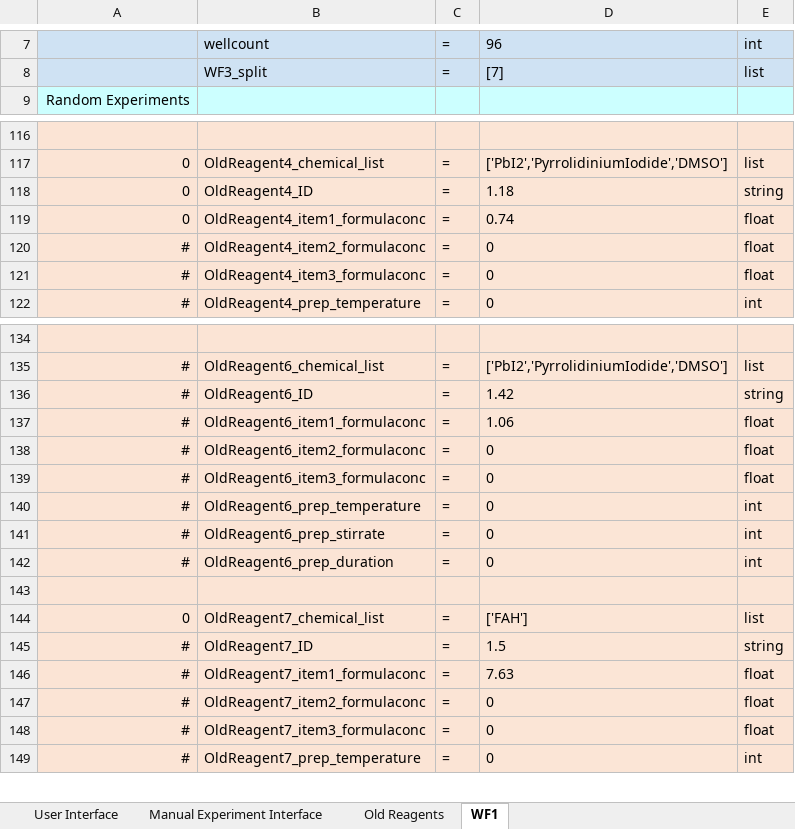
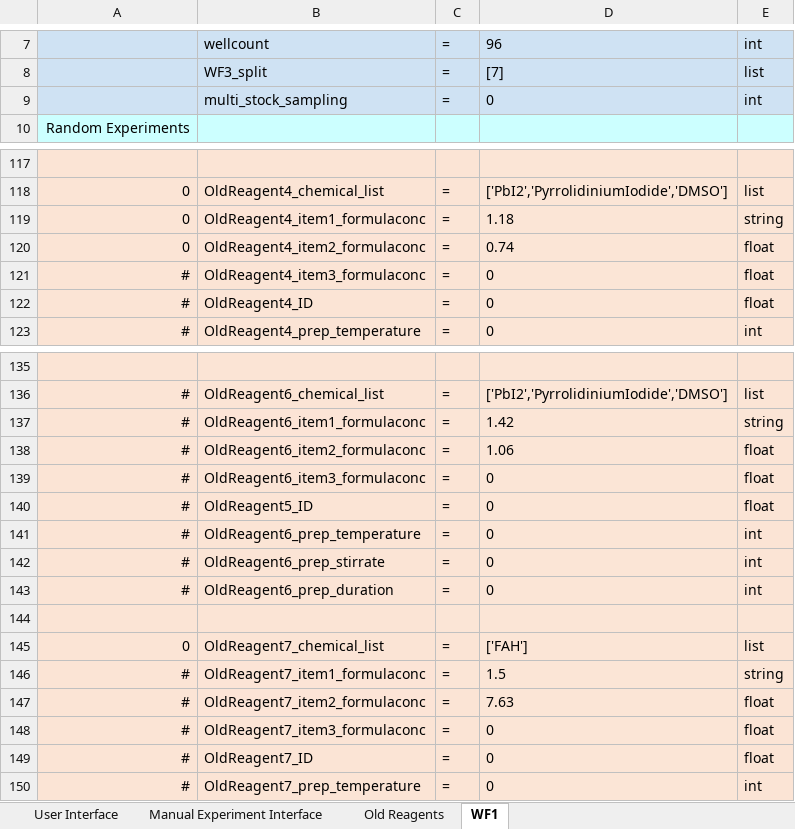
Before and after one commit to darkreactions/ESCALATE_Capture, an Excel workbook: HC_LBL_SpecificationInterface.xlsx, sheet WF1, drawn as a sheet; only a part is shown, gaps mark what is left out; values as stored, in another font and other column widths than the file's, no borders; removed rows and columns are numbered as before the commit, all else as after; the diff covers the shown part only; the diff names each change by its address in the sheet, - before the commit and + after, or states it on an @@ line.

```diff
--- a/HC_LBL_SpecificationInterface.xlsx (sheet WF1)
+++ b/HC_LBL_SpecificationInterface.xlsx (sheet WF1)
+row 9:  | multi_stock_sampling | = | 0 | int
-row 118: 0 | OldReagent4_ID | = | 1.18 | string
-D119: 0.74
+D119: 1.18
-E119: float
+E119: string
-A120: #
+A120: 0
-D120: 0
+D120: 0.74
+row 122: # | OldReagent4_ID | = | 0 | float
-row 136: # | OldReagent6_ID | = | 1.42 | string
-D137: 1.06
+D137: 1.42
-E137: float
+E137: string
-D138: 0
+D138: 1.06
+row 140: # | OldReagent5_ID | = | 0 | float
-row 145: # | OldReagent7_ID | = | 1.5 | string
-D146: 7.63
+D146: 1.5
-E146: float
+E146: string
-D147: 0
+D147: 7.63
+row 149: # | OldReagent7_ID | = | 0 | float
```
Also changed, not shown: 4 added rows, 4 removed rows and 18 edited cells elsewhere in this sheet, formulas that keep their value.
